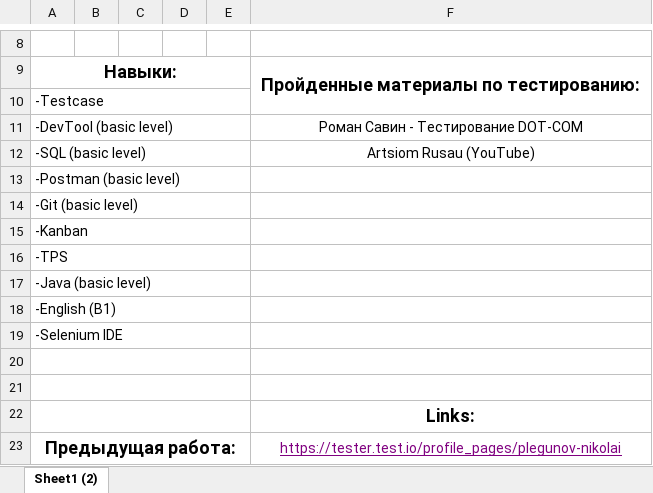
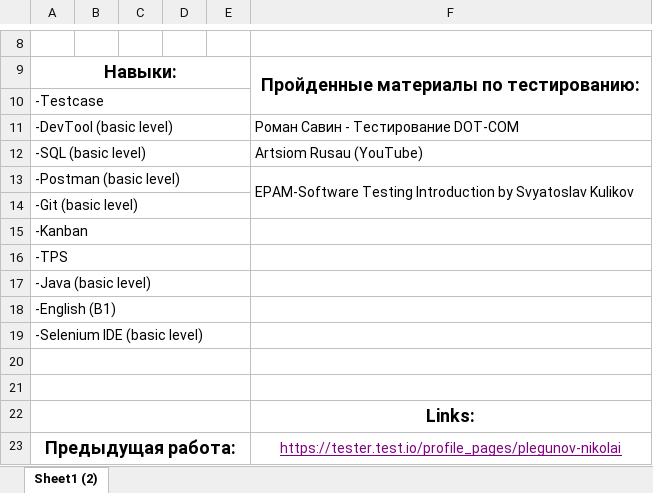
Before and after one commit to PlegunovN/Resume, an Excel workbook: Resume(RUS).xlsx, sheet Sheet1 (2), drawn as a sheet; only a part is shown, gaps mark what is left out; values as stored, in another font and other column widths than the file's, no borders; charts and pictures not drawn; the diff names each change by its address in the sheet, - before the commit and + after, or states it on an @@ line.

Commit message:
apdate resumerus

```diff
--- a/Resume(RUS).xlsx (sheet Sheet1 (2))
+++ b/Resume(RUS).xlsx (sheet Sheet1 (2))
-F11:F12 alignment: center
+F11:F12 alignment: left
-F13: (empty)
+F13: EPAM-Software Testing Introduction by Svyatoslav Kulikov
+F13:F14 merged
-A19: -Selenium IDE
+A19: -Selenium IDE (basic level)
```
